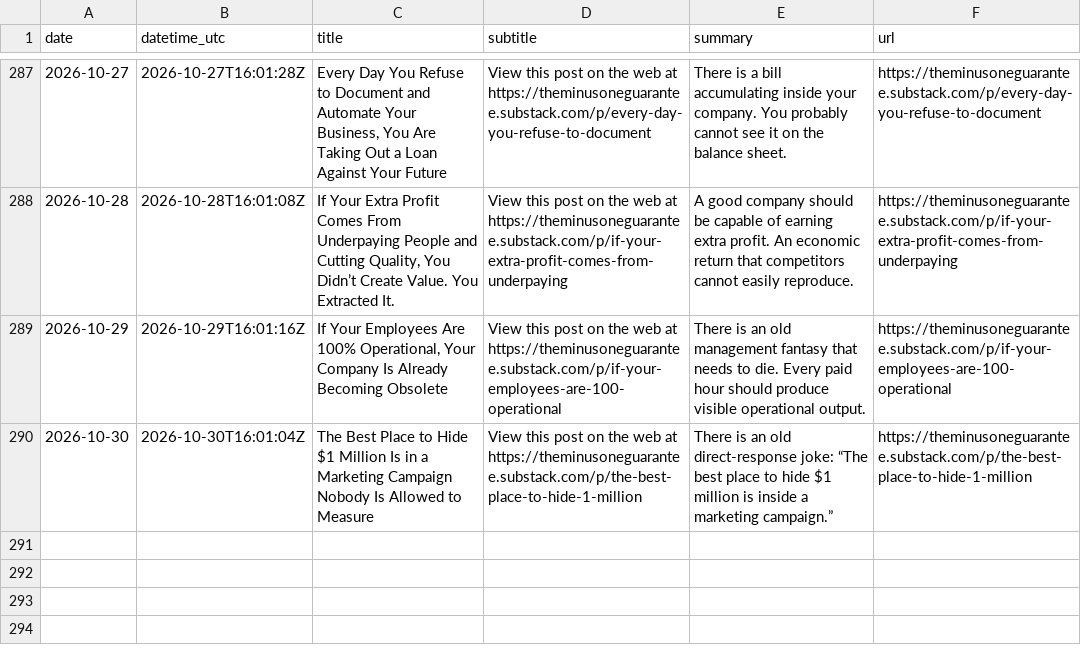
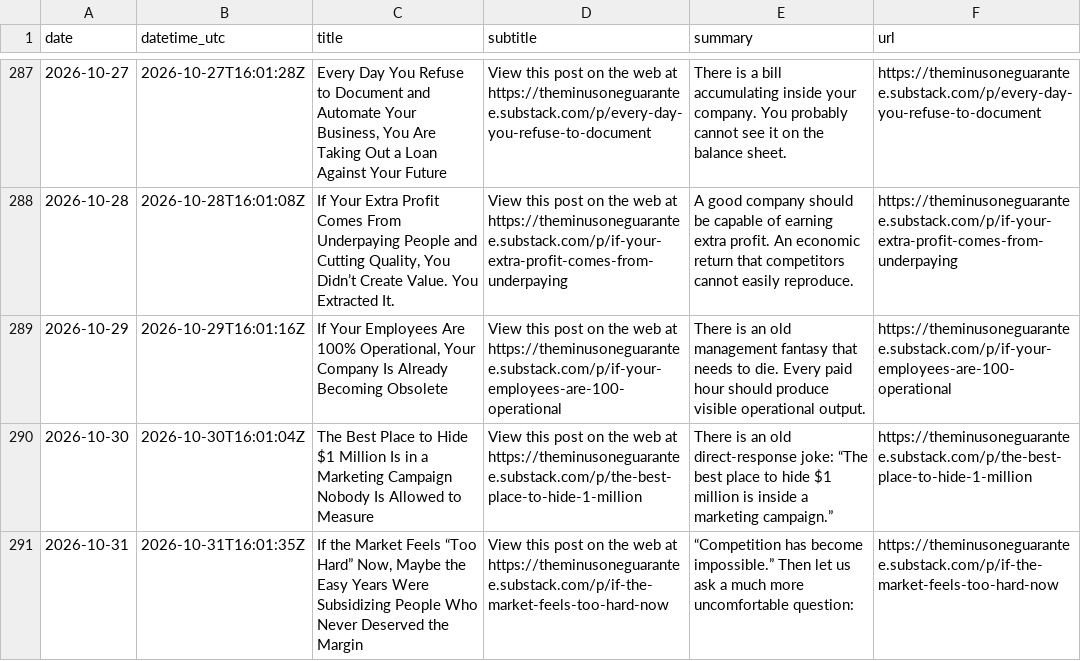
Before and after one commit to massimilianobanini/theminusoneguarantee-sitemap, a CSV file: articles.csv, drawn as a sheet; only a part is shown, gaps mark what is left out.

```diff
--- a/articles.csv
+++ b/articles.csv
@@ -290 +290,2 @@
 2026-10-30,2026-10-30T16:01:04Z,The Best Place to Hide $1 Million Is in a Marketing Campaign Nobody Is Allowed to Measure,View this post on the web at https://theminusoneguarantee.substack.com/p/the-best-place-to-hide-1-million,There is an old direct-response joke: “The best place to hide $1 million is inside a marketing campaign.”,https://theminusoneguarantee.substack.com/p/the-best-place-to-hide-1-million
+2026-10-31,2026-10-31T16:01:35Z,"If the Market Feels “Too Hard” Now, Maybe the Easy Years Were Subsidizing People Who Never Deserved the Margin",View this post on the web at https://theminusoneguarantee.substack.com/p/if-the-market-feels-too-hard-now,“Competition has become impossible.” Then let us ask a much more uncomfortable question:,https://theminusoneguarantee.substack.com/p/if-the-market-feels-too-hard-now
```
Also changed, not shown: 10 other files.
